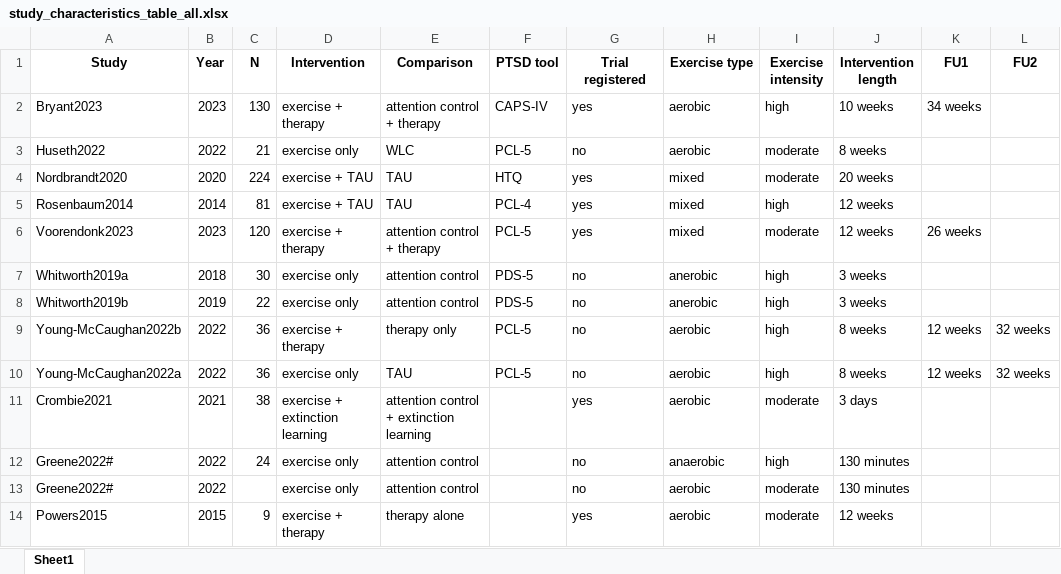
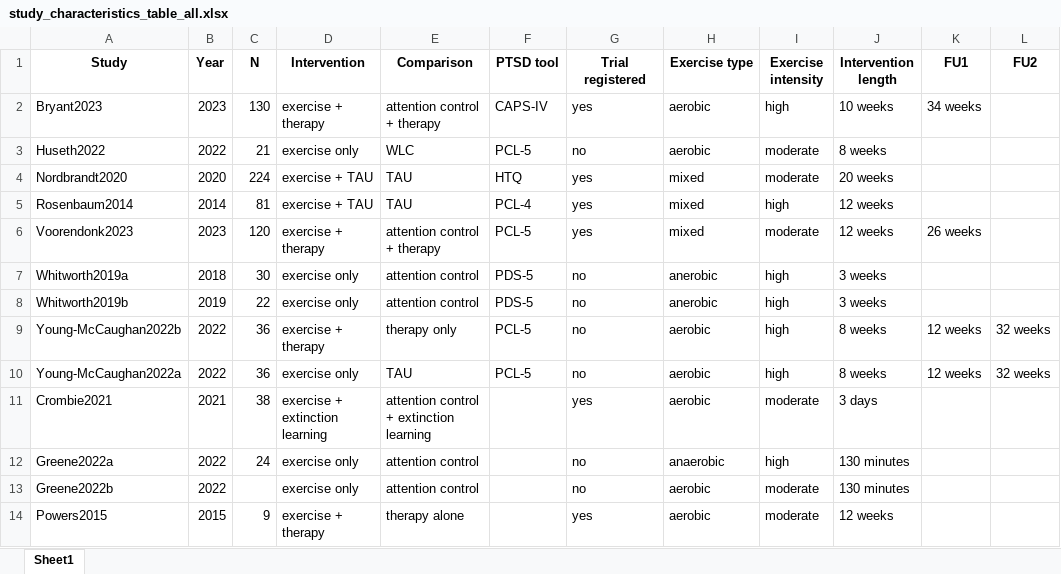
Before and after one commit to galenos-project/LSR2_exercise_H, an Excel workbook: data/data for tables/study_characteristics_table_all.xlsx, sheet Sheet1, drawn as a sheet; only a part is shown; values as stored, in another font and other column widths than the file's, no borders; the diff names each change by its address in the sheet, - before the commit and + after, or states it on an @@ line.

```diff
--- a/data/data for tables/study_characteristics_table_all.xlsx (sheet Sheet1)
+++ b/data/data for tables/study_characteristics_table_all.xlsx (sheet Sheet1)
-A12 (Study): Greene2022#
+A12 (Study): Greene2022a
-A13 (Study): Greene2022#
+A13 (Study): Greene2022b
```
Also changed, not shown: data/data for tables/intervention_table.xlsx, 4 other files.
